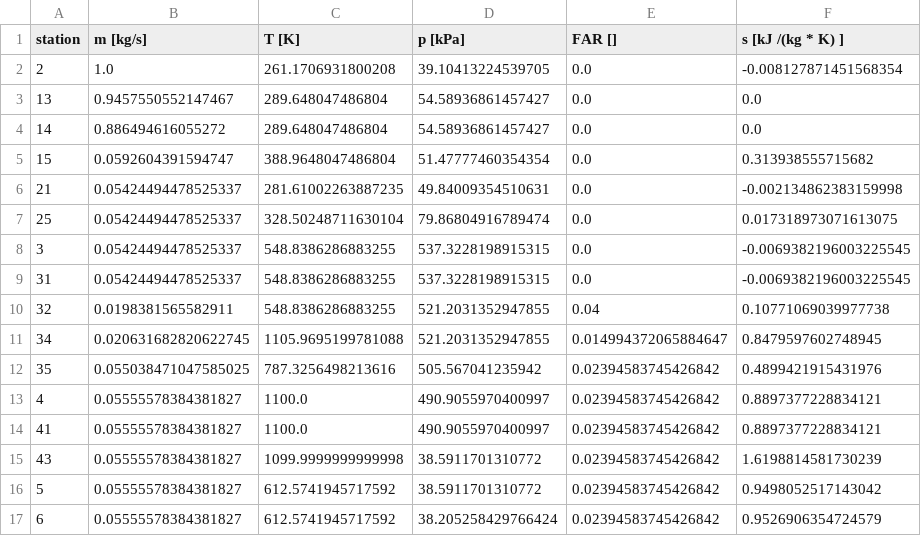
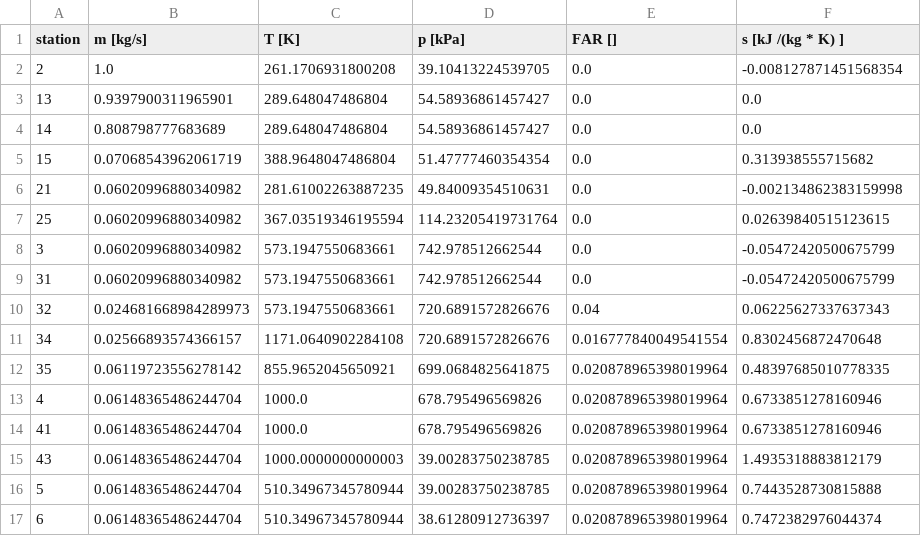
Before and after one commit to adam-johansson/adams-wunder-engine, a CSV file: CCE/simulation_data/stations.csv, drawn as a sheet.

```diff
--- a/CCE/simulation_data/stations.csv
+++ b/CCE/simulation_data/stations.csv
@@ -2,16 +2,16 @@ station,m [kg/s],T [K],p [kPa],FAR [],s [kJ /(kg * K) ]
 2,1.0,261.1706931800208,39.10413224539705,0.0,-0.008127871451568354
-13,0.9457550552147467,289.648047486804,54.58936861457427,0.0,0.0
-14,0.886494616055272,289.648047486804,54.58936861457427,0.0,0.0
-15,0.0592604391594747,388.9648047486804,51.47777460354354,0.0,0.313938555715682
-21,0.05424494478525337,281.61002263887235,49.84009354510631,0.0,-0.002134862383159998
-25,0.05424494478525337,328.50248711630104,79.86804916789474,0.0,0.017318973071613075
-3,0.05424494478525337,548.8386286883255,537.3228198915315,0.0,-0.0069382196003225545
-31,0.05424494478525337,548.8386286883255,537.3228198915315,0.0,-0.0069382196003225545
-32,0.0198381565582911,548.8386286883255,521.2031352947855,0.04,0.10771069039977738
-34,0.020631682820622745,1105.9695199781088,521.2031352947855,0.014994372065884647,0.8479597602748945
-35,0.055038471047585025,787.3256498213616,505.567041235942,0.02394583745426842,0.4899421915431976
-4,0.05555578384381827,1100.0,490.9055970400997,0.02394583745426842,0.8897377228834121
-41,0.05555578384381827,1100.0,490.9055970400997,0.02394583745426842,0.8897377228834121
-43,0.05555578384381827,1099.9999999999998,38.5911701310772,0.02394583745426842,1.6198814581730239
-5,0.05555578384381827,612.5741945717592,38.5911701310772,0.02394583745426842,0.9498052517143042
-6,0.05555578384381827,612.5741945717592,38.205258429766424,0.02394583745426842,0.9526906354724579
+13,0.9397900311965901,289.648047486804,54.58936861457427,0.0,0.0
+14,0.808798777683689,289.648047486804,54.58936861457427,0.0,0.0
+15,0.07068543962061719,388.9648047486804,51.47777460354354,0.0,0.313938555715682
+21,0.06020996880340982,281.61002263887235,49.84009354510631,0.0,-0.002134862383159998
+25,0.06020996880340982,367.03519346195594,114.23205419731764,0.0,0.02639840515123615
+3,0.06020996880340982,573.1947550683661,742.978512662544,0.0,-0.05472420500675799
+31,0.06020996880340982,573.1947550683661,742.978512662544,0.0,-0.05472420500675799
+32,0.024681668984289973,573.1947550683661,720.6891572826676,0.04,0.06225627337637343
+34,0.02566893574366157,1171.0640902284108,720.6891572826676,0.016777840049541554,0.8302456872470648
+35,0.06119723556278142,855.9652045650921,699.0684825641875,0.020878965398019964,0.48397685010778335
+4,0.06148365486244704,1000.0,678.795496569826,0.020878965398019964,0.6733851278160946
+41,0.06148365486244704,1000.0,678.795496569826,0.020878965398019964,0.6733851278160946
+43,0.06148365486244704,1000.0000000000003,39.00283750238785,0.020878965398019964,1.4935318883812179
+5,0.06148365486244704,510.34967345780944,39.00283750238785,0.020878965398019964,0.7443528730815888
+6,0.06148365486244704,510.34967345780944,38.61280912736397,0.020878965398019964,0.7472382976044374
```
Also changed, not shown: 30 other files.
